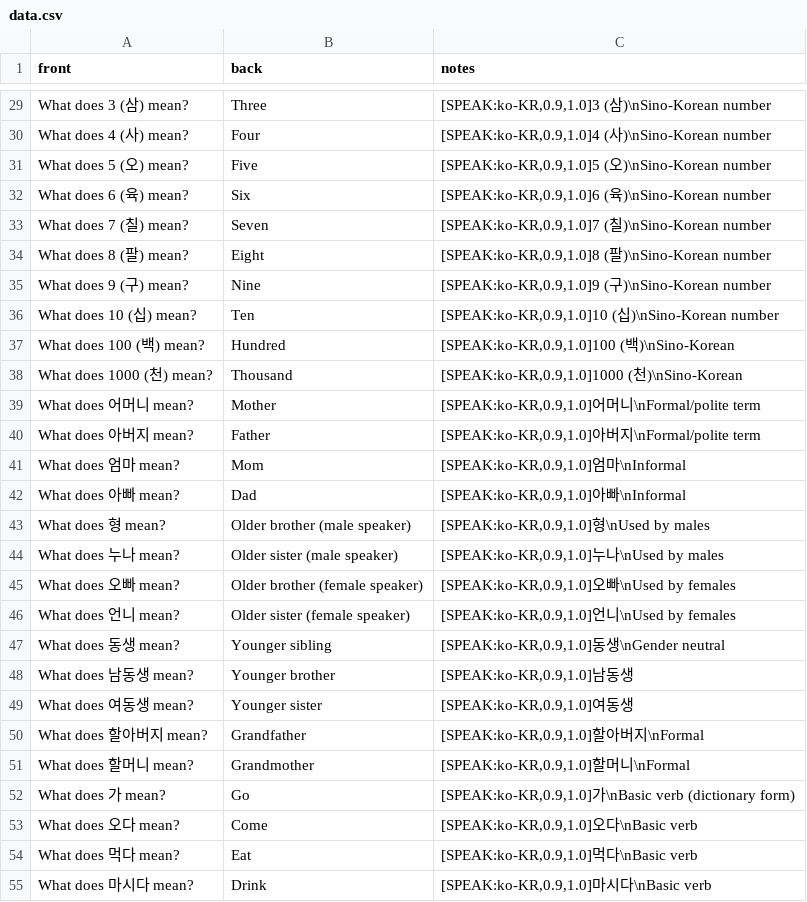
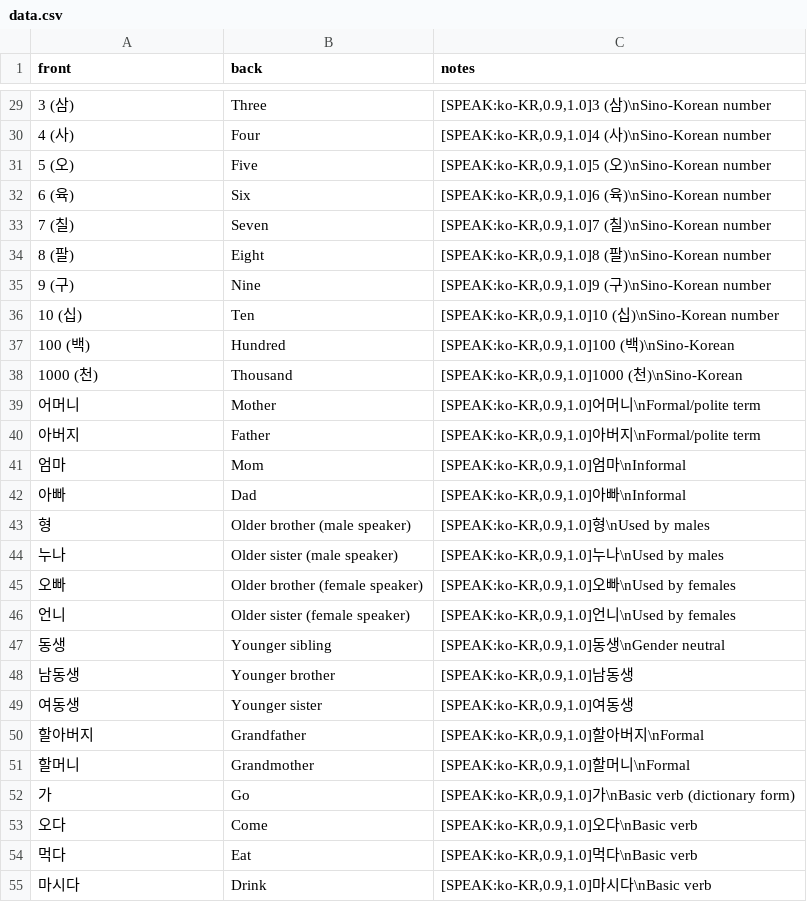
Before and after one commit to benglimus/flashy, a CSV file: DATA/korean-topik1-basics/data.csv, drawn as a sheet; only a part is shown, gaps mark what is left out; the diff covers the shown part only.

```diff
--- a/DATA/korean-topik1-basics/data.csv
+++ b/DATA/korean-topik1-basics/data.csv
@@ -29,27 +29,27 @@ front,back,notes
-"What does 3 (삼) mean?","Three","[SPEAK:ko-KR,0.9,1.0]3 (삼)\nSino-Korean number"
-"What does 4 (사) mean?","Four","[SPEAK:ko-KR,0.9,1.0]4 (사)\nSino-Korean number"
-"What does 5 (오) mean?","Five","[SPEAK:ko-KR,0.9,1.0]5 (오)\nSino-Korean number"
-"What does 6 (육) mean?","Six","[SPEAK:ko-KR,0.9,1.0]6 (육)\nSino-Korean number"
-"What does 7 (칠) mean?","Seven","[SPEAK:ko-KR,0.9,1.0]7 (칠)\nSino-Korean number"
-"What does 8 (팔) mean?","Eight","[SPEAK:ko-KR,0.9,1.0]8 (팔)\nSino-Korean number"
-"What does 9 (구) mean?","Nine","[SPEAK:ko-KR,0.9,1.0]9 (구)\nSino-Korean number"
-"What does 10 (십) mean?","Ten","[SPEAK:ko-KR,0.9,1.0]10 (십)\nSino-Korean number"
-"What does 100 (백) mean?","Hundred","[SPEAK:ko-KR,0.9,1.0]100 (백)\nSino-Korean"
-"What does 1000 (천) mean?","Thousand","[SPEAK:ko-KR,0.9,1.0]1000 (천)\nSino-Korean"
-"What does 어머니 mean?","Mother","[SPEAK:ko-KR,0.9,1.0]어머니\nFormal/polite term"
-"What does 아버지 mean?","Father","[SPEAK:ko-KR,0.9,1.0]아버지\nFormal/polite term"
-"What does 엄마 mean?","Mom","[SPEAK:ko-KR,0.9,1.0]엄마\nInformal"
-"What does 아빠 mean?","Dad","[SPEAK:ko-KR,0.9,1.0]아빠\nInformal"
-"What does 형 mean?","Older brother (male speaker)","[SPEAK:ko-KR,0.9,1.0]형\nUsed by males"
-"What does 누나 mean?","Older sister (male speaker)","[SPEAK:ko-KR,0.9,1.0]누나\nUsed by males"
-"What does 오빠 mean?","Older brother (female speaker)","[SPEAK:ko-KR,0.9,1.0]오빠\nUsed by females"
-"What does 언니 mean?","Older sister (female speaker)","[SPEAK:ko-KR,0.9,1.0]언니\nUsed by females"
-"What does 동생 mean?","Younger sibling","[SPEAK:ko-KR,0.9,1.0]동생\nGender neutral"
-"What does 남동생 mean?","Younger brother","[SPEAK:ko-KR,0.9,1.0]남동생"
-"What does 여동생 mean?","Younger sister","[SPEAK:ko-KR,0.9,1.0]여동생"
-"What does 할아버지 mean?","Grandfather","[SPEAK:ko-KR,0.9,1.0]할아버지\nFormal"
-"What does 할머니 mean?","Grandmother","[SPEAK:ko-KR,0.9,1.0]할머니\nFormal"
-"What does 가 mean?","Go","[SPEAK:ko-KR,0.9,1.0]가\nBasic verb (dictionary form)"
-"What does 오다 mean?","Come","[SPEAK:ko-KR,0.9,1.0]오다\nBasic verb"
-"What does 먹다 mean?","Eat","[SPEAK:ko-KR,0.9,1.0]먹다\nBasic verb"
-"What does 마시다 mean?","Drink","[SPEAK:ko-KR,0.9,1.0]마시다\nBasic verb"
+"3 (삼)","Three","[SPEAK:ko-KR,0.9,1.0]3 (삼)\nSino-Korean number"
+"4 (사)","Four","[SPEAK:ko-KR,0.9,1.0]4 (사)\nSino-Korean number"
+"5 (오)","Five","[SPEAK:ko-KR,0.9,1.0]5 (오)\nSino-Korean number"
+"6 (육)","Six","[SPEAK:ko-KR,0.9,1.0]6 (육)\nSino-Korean number"
+"7 (칠)","Seven","[SPEAK:ko-KR,0.9,1.0]7 (칠)\nSino-Korean number"
+"8 (팔)","Eight","[SPEAK:ko-KR,0.9,1.0]8 (팔)\nSino-Korean number"
+"9 (구)","Nine","[SPEAK:ko-KR,0.9,1.0]9 (구)\nSino-Korean number"
+"10 (십)","Ten","[SPEAK:ko-KR,0.9,1.0]10 (십)\nSino-Korean number"
+"100 (백)","Hundred","[SPEAK:ko-KR,0.9,1.0]100 (백)\nSino-Korean"
+"1000 (천)","Thousand","[SPEAK:ko-KR,0.9,1.0]1000 (천)\nSino-Korean"
+"어머니","Mother","[SPEAK:ko-KR,0.9,1.0]어머니\nFormal/polite term"
+"아버지","Father","[SPEAK:ko-KR,0.9,1.0]아버지\nFormal/polite term"
+"엄마","Mom","[SPEAK:ko-KR,0.9,1.0]엄마\nInformal"
+"아빠","Dad","[SPEAK:ko-KR,0.9,1.0]아빠\nInformal"
+"형","Older brother (male speaker)","[SPEAK:ko-KR,0.9,1.0]형\nUsed by males"
+"누나","Older sister (male speaker)","[SPEAK:ko-KR,0.9,1.0]누나\nUsed by males"
+"오빠","Older brother (female speaker)","[SPEAK:ko-KR,0.9,1.0]오빠\nUsed by females"
+"언니","Older sister (female speaker)","[SPEAK:ko-KR,0.9,1.0]언니\nUsed by females"
+"동생","Younger sibling","[SPEAK:ko-KR,0.9,1.0]동생\nGender neutral"
+"남동생","Younger brother","[SPEAK:ko-KR,0.9,1.0]남동생"
+"여동생","Younger sister","[SPEAK:ko-KR,0.9,1.0]여동생"
+"할아버지","Grandfather","[SPEAK:ko-KR,0.9,1.0]할아버지\nFormal"
+"할머니","Grandmother","[SPEAK:ko-KR,0.9,1.0]할머니\nFormal"
+"가","Go","[SPEAK:ko-KR,0.9,1.0]가\nBasic verb (dictionary form)"
+"오다","Come","[SPEAK:ko-KR,0.9,1.0]오다\nBasic verb"
+"먹다","Eat","[SPEAK:ko-KR,0.9,1.0]먹다\nBasic verb"
+"마시다","Drink","[SPEAK:ko-KR,0.9,1.0]마시다\nBasic verb"
```
Also changed, not shown: 77 edited cells elsewhere in this file, DATA/korean-topik1-daily/data.csv, 6 other files.
